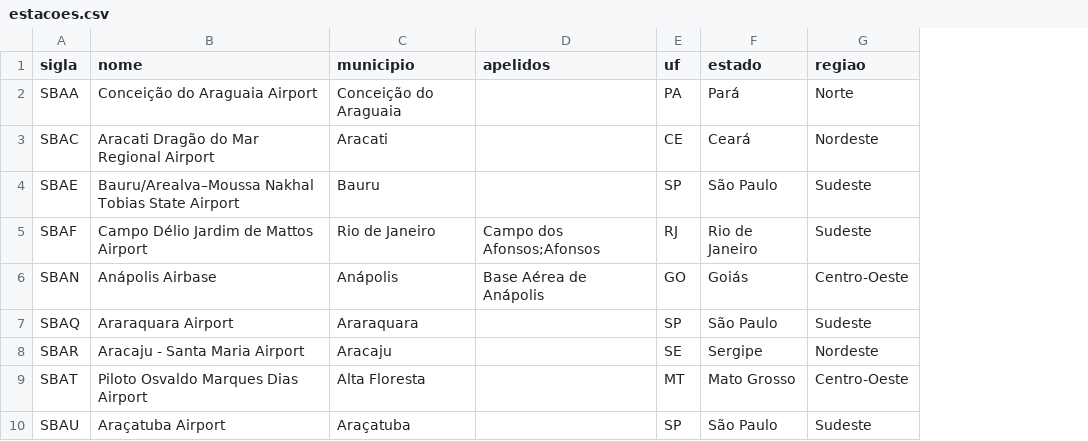
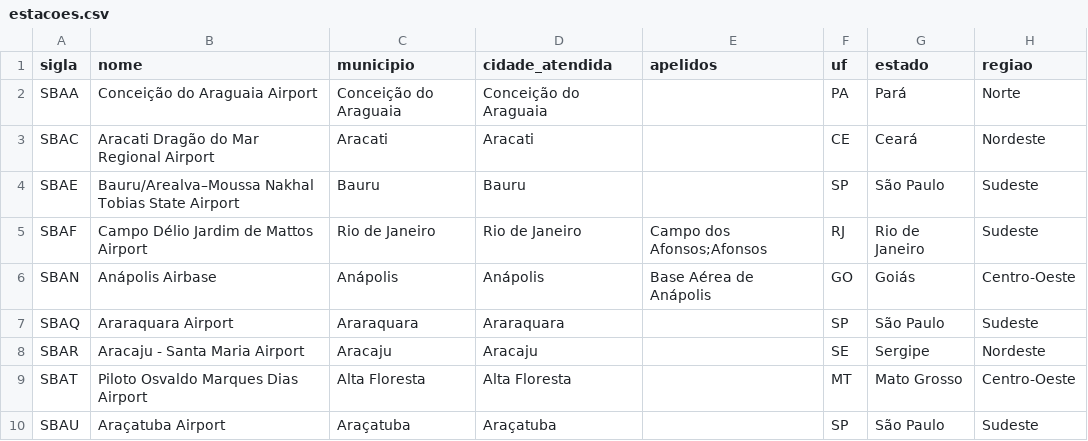
Before and after one commit to GabrielNegreiro28/meteo-kgqa-ontop, a CSV file: data/estacoes.csv, drawn as a sheet; only a part is shown; the diff names each change by its address in the sheet, - before the commit and + after, or states it on an @@ line.

```diff
--- a/data/estacoes.csv
+++ b/data/estacoes.csv
+column D (cidade_atendida), rows 2-10: Conceição do Araguaia | Aracati | Bauru | Rio de Janeiro | Anápolis | Araraquara | Aracaju | Alta Floresta | Araçatuba
```
Also changed, not shown: 30 other files.
